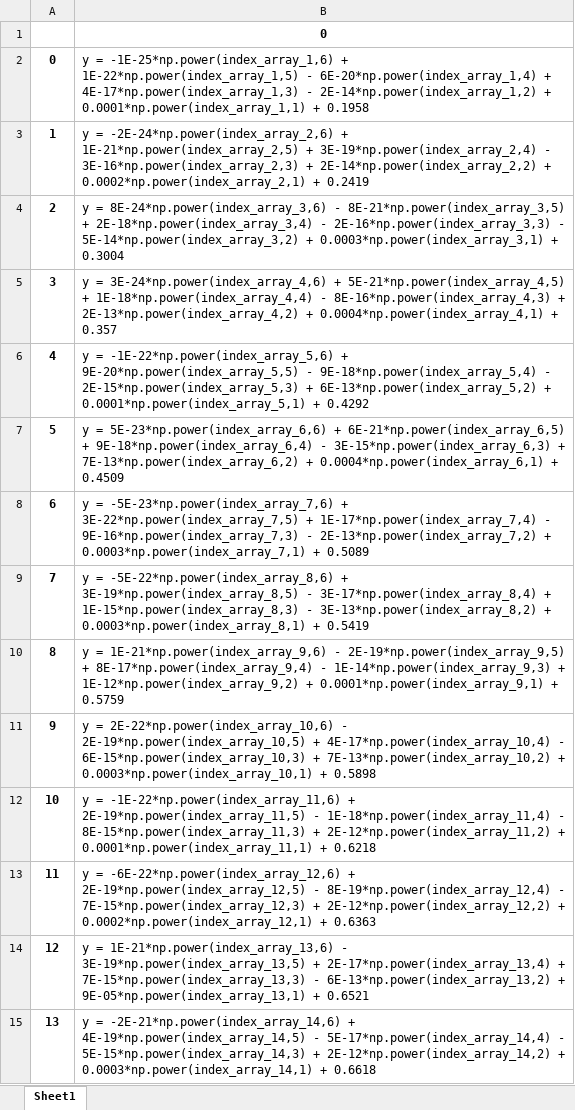
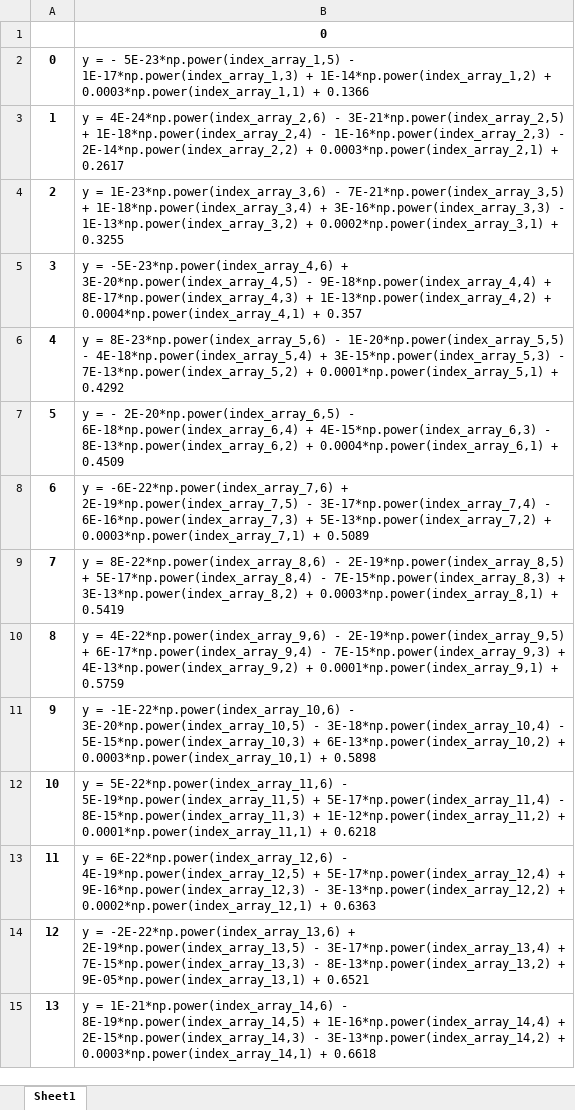
Before and after one commit to deokgu1994/Python, an Excel workbook: Excel/sucess.xlsx, sheet Sheet1, drawn as a sheet; only a part is shown; values as stored, in another font and other column widths than the file's, no borders; the diff covers the shown part only; the diff names each change by its address in the sheet, - before the commit and + after, or states it on an @@ line.

```diff
--- a/Excel/sucess.xlsx (sheet Sheet1)
+++ b/Excel/sucess.xlsx (sheet Sheet1)
-B2: y = -1E-25*np.power(index_array_1,6) + 1E-22*np.power(index_array_1,5) - 6E-20*np.power(index_array_1,4) + 4E-17*np.power(index_array_1,3) - 2E-14*np.power(index_array_1,2) + 0.0001*np.power(index_array_1,1) + 0.1958
+B2: y = - 5E-23*np.power(index_array_1,5) - 1E-17*np.power(index_array_1,3) + 1E-14*np.power(index_array_1,2) + 0.0003*np.power(index_array_1,1) + 0.1366
-B3: y = -2E-24*np.power(index_array_2,6) + 1E-21*np.power(index_array_2,5) + 3E-19*np.power(index_array_2,4) - 3E-16*np.power(index_array_2,3) + 2E-14*np.power(index_array_2,2) + 0.0002*np.power(index_array_2,1) + 0.2419
+B3: y = 4E-24*np.power(index_array_2,6) - 3E-21*np.power(index_array_2,5) + 1E-18*np.power(index_array_2,4) - 1E-16*np.power(index_array_2,3) - 2E-14*np.power(index_array_2,2) + 0.0003*np.power(index_array_2,1) + 0.2617
-B4: y = 8E-24*np.power(index_array_3,6) - 8E-21*np.power(index_array_3,5) + 2E-18*np.power(index_array_3,4) - 2E-16*np.power(index_array_3,3) - 5E-14*np.power(index_array_3,2) + 0.0003*np.power(index_array_3,1) + 0.3004
+B4: y = 1E-23*np.power(index_array_3,6) - 7E-21*np.power(index_array_3,5) + 1E-18*np.power(index_array_3,4) + 3E-16*np.power(index_array_3,3) - 1E-13*np.power(index_array_3,2) + 0.0002*np.power(index_array_3,1) + 0.3255
-B5: y = 3E-24*np.power(index_array_4,6) + 5E-21*np.power(index_array_4,5) + 1E-18*np.power(index_array_4,4) - 8E-16*np.power(index_array_4,3) + 2E-13*np.power(index_array_4,2) + 0.0004*np.power(index_array_4,1)…
+B5: y = -5E-23*np.power(index_array_4,6) + 3E-20*np.power(index_array_4,5) - 9E-18*np.power(index_array_4,4) + 8E-17*np.power(index_array_4,3) + 1E-13*np.power(index_array_4,2) + 0.0004*np.power(index_array_4,1)…
-B6: y = -1E-22*np.power(index_array_5,6) + 9E-20*np.power(index_array_5,5) - 9E-18*np.power(index_array_5,4) - 2E-15*np.power(index_array_5,3) + 6E-13*np.power(index_array_5,2) + 0.0001*np.power(index_array_5,1)…
+B6: y = 8E-23*np.power(index_array_5,6) - 1E-20*np.power(index_array_5,5) - 4E-18*np.power(index_array_5,4) + 3E-15*np.power(index_array_5,3) - 7E-13*np.power(index_array_5,2) + 0.0001*np.power(index_array_5,1)…
-B7: y = 5E-23*np.power(index_array_6,6) + 6E-21*np.power(index_array_6,5) + 9E-18*np.power(index_array_6,4) - 3E-15*np.power(index_array_6,3) + 7E-13*np.power(index_array_6,2) + 0.0004*np.power(index_array_6,1)…
+B7: y = - 2E-20*np.power(index_array_6,5) - 6E-18*np.power(index_array_6,4) + 4E-15*np.power(index_array_6,3) - 8E-13*np.power(index_array_6,2) + 0.0004*np.power(index_array_6,1)…
-B8: y = -5E-23*np.power(index_array_7,6) + 3E-22*np.power(index_array_7,5) + 1E-17*np.power(index_array_7,4) - 9E-16*np.power(index_array_7,3) - 2E-13*np.power(index_array_7,2) + 0.0003*np.power(index_array_7,1)…
+B8: y = -6E-22*np.power(index_array_7,6) + 2E-19*np.power(index_array_7,5) - 3E-17*np.power(index_array_7,4) - 6E-16*np.power(index_array_7,3) + 5E-13*np.power(index_array_7,2) + 0.0003*np.power(index_array_7,1)…
-B9: y = -5E-22*np.power(index_array_8,6) + 3E-19*np.power(index_array_8,5) - 3E-17*np.power(index_array_8,4) + 1E-15*np.power(index_array_8,3) - 3E-13*np.power(index_array_8,2) +…
+B9: y = 8E-22*np.power(index_array_8,6) - 2E-19*np.power(index_array_8,5) + 5E-17*np.power(index_array_8,4) - 7E-15*np.power(index_array_8,3) + 3E-13*np.power(index_array_8,2) +…
-B10: y = 1E-21*np.power(index_array_9,6) - 2E-19*np.power(index_array_9,5) + 8E-17*np.power(index_array_9,4) - 1E-14*np.power(index_array_9,3) + 1E-12*np.power(index_array_9,2) + 0.0001*np.power(index_array_9,1)…
+B10: y = 4E-22*np.power(index_array_9,6) - 2E-19*np.power(index_array_9,5) + 6E-17*np.power(index_array_9,4) - 7E-15*np.power(index_array_9,3) + 4E-13*np.power(index_array_9,2) + 0.0001*np.power(index_array_9,1)…
-B11: y = 2E-22*np.power(index_array_10,6) - 2E-19*np.power(index_array_10,5) + 4E-17*np.power(index_array_10,4) - 6E-15*np.power(index_array_10,3) + 7E-13*np.power(index_array_10,2) + 0.0003*np.power(index_array_10,1)…
+B11: y = -1E-22*np.power(index_array_10,6) - 3E-20*np.power(index_array_10,5) - 3E-18*np.power(index_array_10,4) - 5E-15*np.power(index_array_10,3) + 6E-13*np.power(index_array_10,2) + 0.0003*np.power(index_array_10,1)…
-B12: y = -1E-22*np.power(index_array_11,6) + 2E-19*np.power(index_array_11,5) - 1E-18*np.power(index_array_11,4) - 8E-15*np.power(index_array_11,3) + 2E-12*np.power(index_array_11,2) + 0.0001*np.power(index_array_11,1)…
+B12: y = 5E-22*np.power(index_array_11,6) - 5E-19*np.power(index_array_11,5) + 5E-17*np.power(index_array_11,4) - 8E-15*np.power(index_array_11,3) + 1E-12*np.power(index_array_11,2) + 0.0001*np.power(index_array_11,1)…
-B13: y = -6E-22*np.power(index_array_12,6) + 2E-19*np.power(index_array_12,5) - 8E-19*np.power(index_array_12,4) - 7E-15*np.power(index_array_12,3) + 2E-12*np.power(index_array_12,2) + 0.0002*np.power(index_array_12,1)…
+B13: y = 6E-22*np.power(index_array_12,6) - 4E-19*np.power(index_array_12,5) + 5E-17*np.power(index_array_12,4) + 9E-16*np.power(index_array_12,3) - 3E-13*np.power(index_array_12,2) + 0.0002*np.power(index_array_12,1)…
-B14: y = 1E-21*np.power(index_array_13,6) - 3E-19*np.power(index_array_13,5) + 2E-17*np.power(index_array_13,4) + 7E-15*np.power(index_array_13,3) - 6E-13*np.power(index_array_13,2) + 9E-05*np.power(index_array_13,1)…
+B14: y = -2E-22*np.power(index_array_13,6) + 2E-19*np.power(index_array_13,5) - 3E-17*np.power(index_array_13,4) + 7E-15*np.power(index_array_13,3) - 8E-13*np.power(index_array_13,2) + 9E-05*np.power(index_array_13,1)…
-B15: y = -2E-21*np.power(index_array_14,6) + 4E-19*np.power(index_array_14,5) - 5E-17*np.power(index_array_14,4) - 5E-15*np.power(index_array_14,3) + 2E-12*np.power(index_array_14,2) + 0.0003*np.power(index_array_14,1)…
+B15: y = 1E-21*np.power(index_array_14,6) - 8E-19*np.power(index_array_14,5) + 1E-16*np.power(index_array_14,4) + 2E-15*np.power(index_array_14,3) - 3E-13*np.power(index_array_14,2) + 0.0003*np.power(index_array_14,1)…
```
Also changed, not shown: 98 edited cells elsewhere in this sheet, Excel/test.xlsx, 2 other files.
